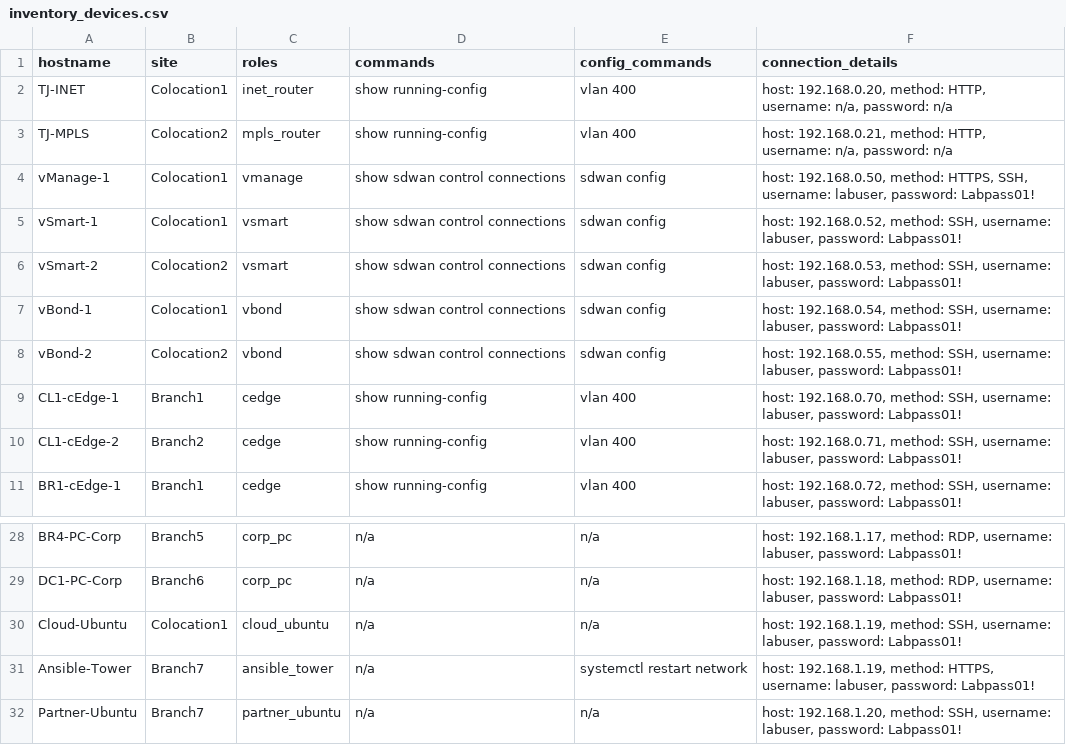
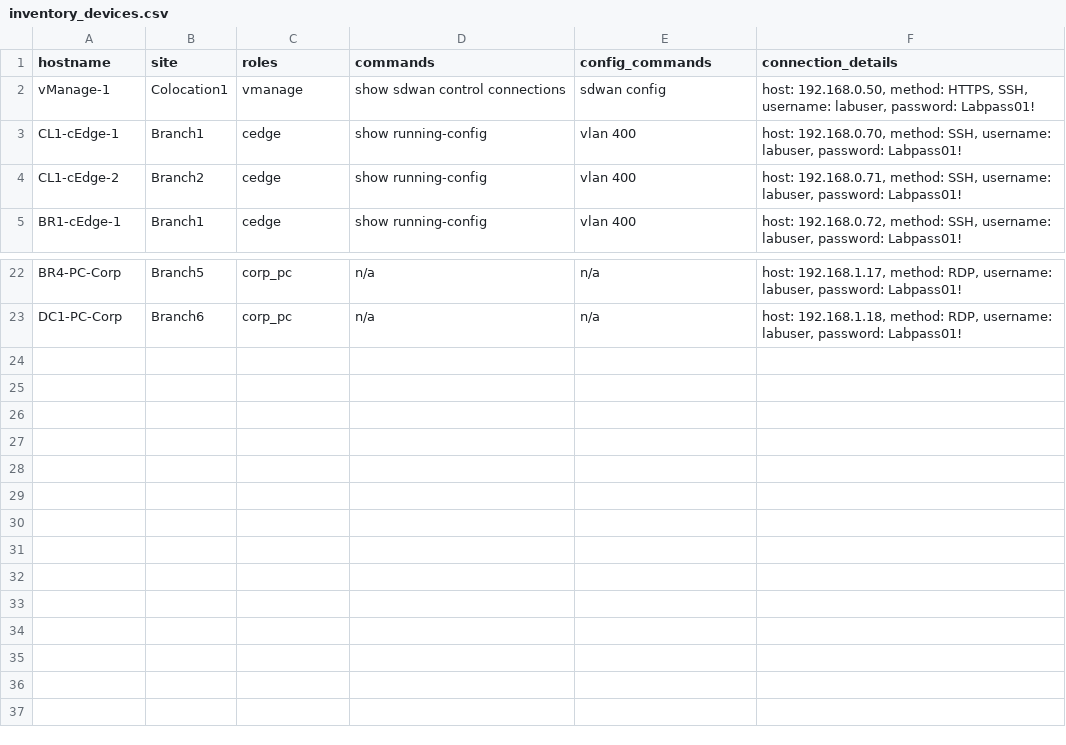
Before and after one commit to faria-c/WOW, a CSV file: new_code/create_inventory/inventory_devices.csv, drawn as a sheet; only a part is shown, gaps mark what is left out; the diff names each change by its address in the sheet, - before the commit and + after, or states it on an @@ line.

```diff
--- a/new_code/create_inventory/inventory_devices.csv
+++ b/new_code/create_inventory/inventory_devices.csv
-row 2: TJ-INET | Colocation1 | inet_router | show running-config | vlan 400 | host: 192.168.0.20, method: HTTP, username: n/a, password: n/a
-row 3: TJ-MPLS | Colocation2 | mpls_router | show running-config | vlan 400 | host: 192.168.0.21, method: HTTP, username: n/a, password: n/a
-row 5: vSmart-1 | Colocation1 | vsmart | show sdwan control connections | sdwan config | host: 192.168.0.52, method: SSH, username: labuser, password: Labpass01!
-row 6: vSmart-2 | Colocation2 | vsmart | show sdwan control connections | sdwan config | host: 192.168.0.53, method: SSH, username: labuser, password: Labpass01!
-row 7: vBond-1 | Colocation1 | vbond | show sdwan control connections | sdwan config | host: 192.168.0.54, method: SSH, username: labuser, password: Labpass01!
-row 8: vBond-2 | Colocation2 | vbond | show sdwan control connections | sdwan config | host: 192.168.0.55, method: SSH, username: labuser, password: Labpass01!
-row 30: Cloud-Ubuntu | Colocation1 | cloud_ubuntu | n/a | n/a | host: 192.168.1.19, method: SSH, username: labuser, password: Labpass01!
-row 31: Ansible-Tower | Branch7 | ansible_tower | n/a | systemctl restart network | host: 192.168.1.19, method: HTTPS, username: labuser, password: Labpass01!
-row 32: Partner-Ubuntu | Branch7 | partner_ubuntu | n/a | n/a | host: 192.168.1.20, method: SSH, username: labuser, password: Labpass01!
```
Also changed, not shown: 43 other files.
